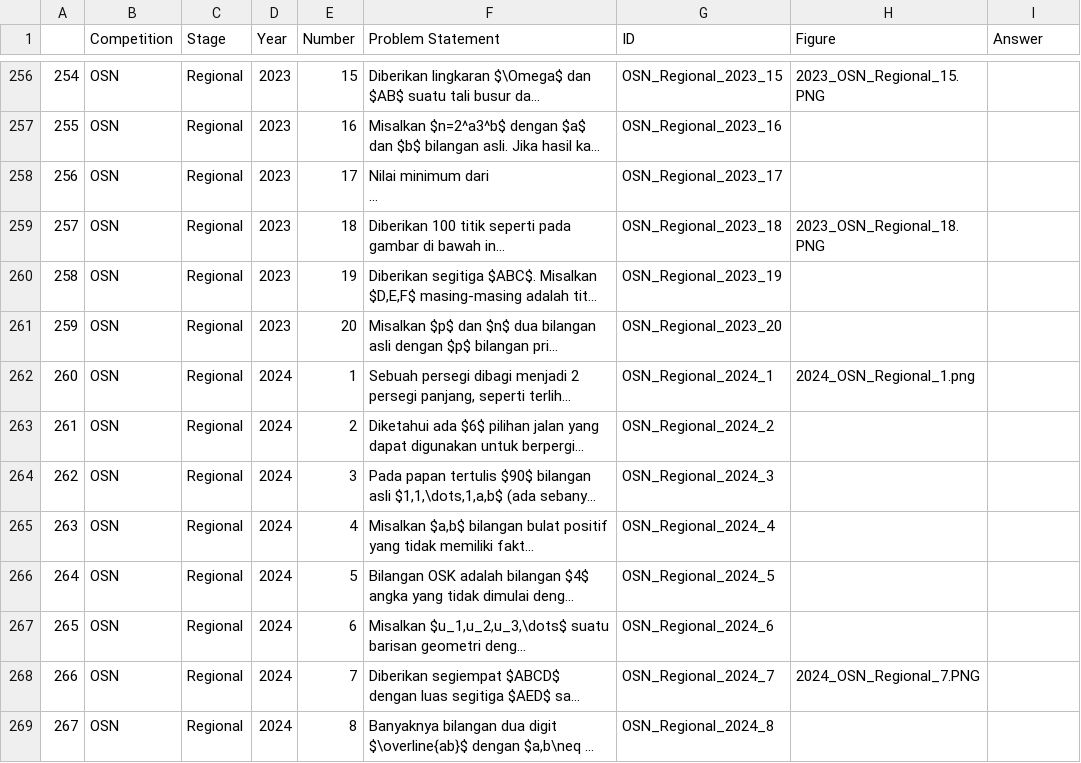
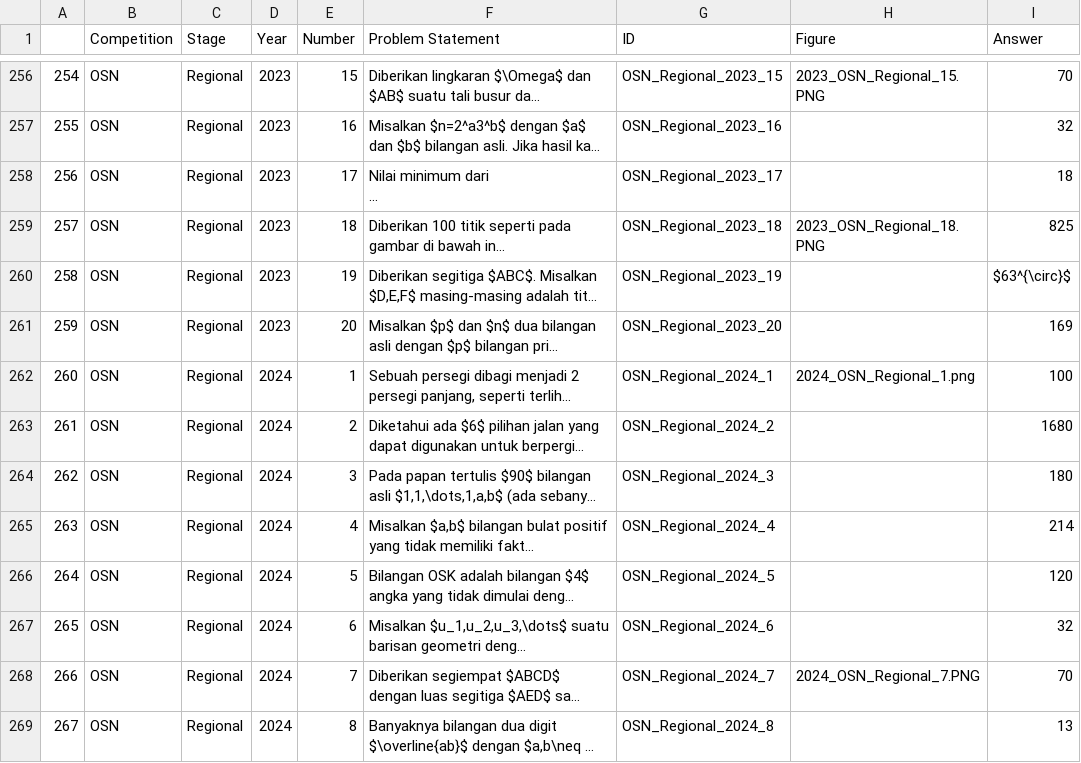
Before and after one commit to alzimna/Math-Gacha, a CSV file: app/output/output.csv, drawn as a sheet; only a part is shown, gaps mark what is left out; long unchanged cells end in …; the diff covers the shown part only; the diff names each change by its address in the sheet, - before the commit and + after, or states it on an @@ line.

```diff
--- a/app/output/output.csv
+++ b/app/output/output.csv
-I256 (Answer): (empty)
+I256 (Answer): 70
-I257 (Answer): (empty)
+I257 (Answer): 32
-I258 (Answer): (empty)
+I258 (Answer): 18
-I259 (Answer): (empty)
+I259 (Answer): 825
-I260 (Answer): (empty)
+I260 (Answer): $63^{\circ}$
-I261 (Answer): (empty)
+I261 (Answer): 169
-I262 (Answer): (empty)
+I262 (Answer): 100
-I263 (Answer): (empty)
+I263 (Answer): 1680
-I264 (Answer): (empty)
+I264 (Answer): 180
-I265 (Answer): (empty)
+I265 (Answer): 214
-I266 (Answer): (empty)
+I266 (Answer): 120
-I267 (Answer): (empty)
+I267 (Answer): 32
-I268 (Answer): (empty)
+I268 (Answer): 70
-I269 (Answer): (empty)
+I269 (Answer): 13
```
Also changed, not shown: 106 edited cells elsewhere in this file, 1 other file.
